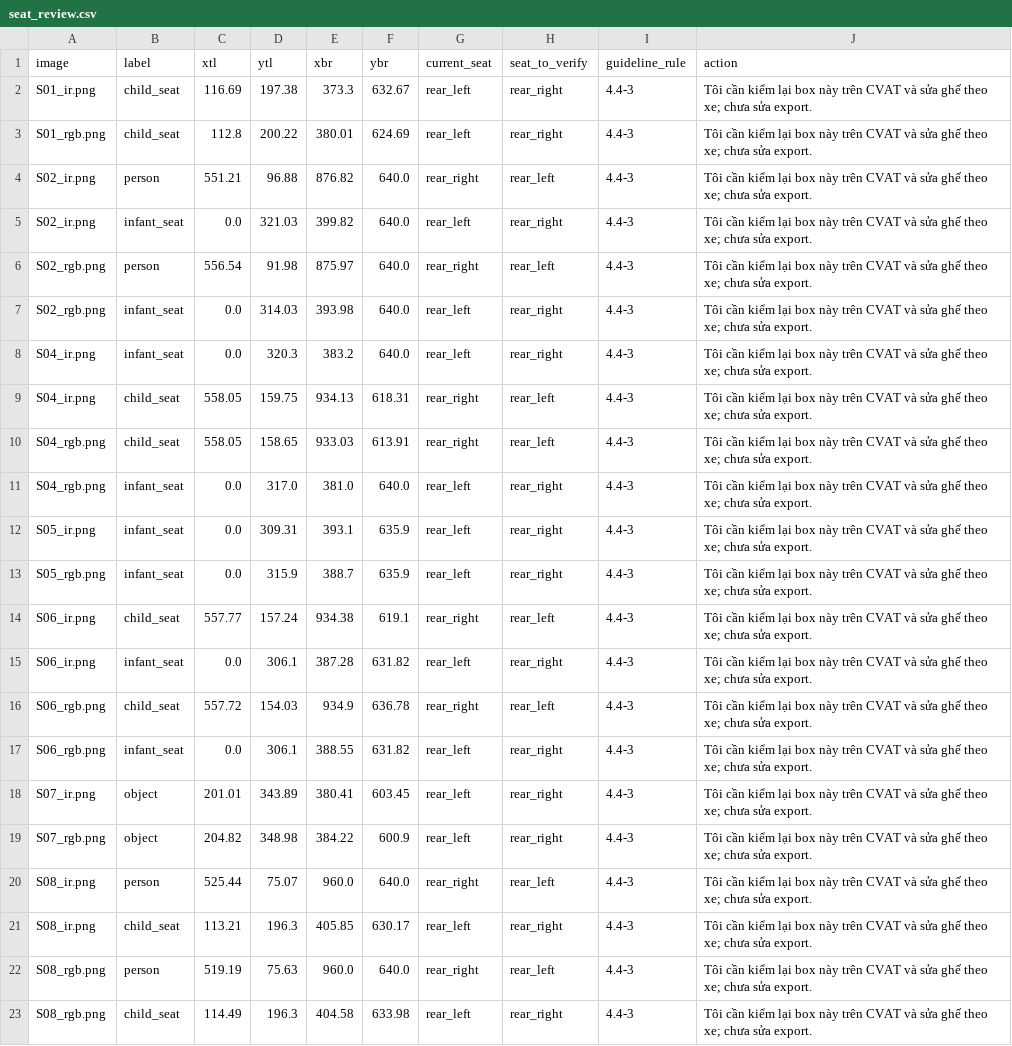
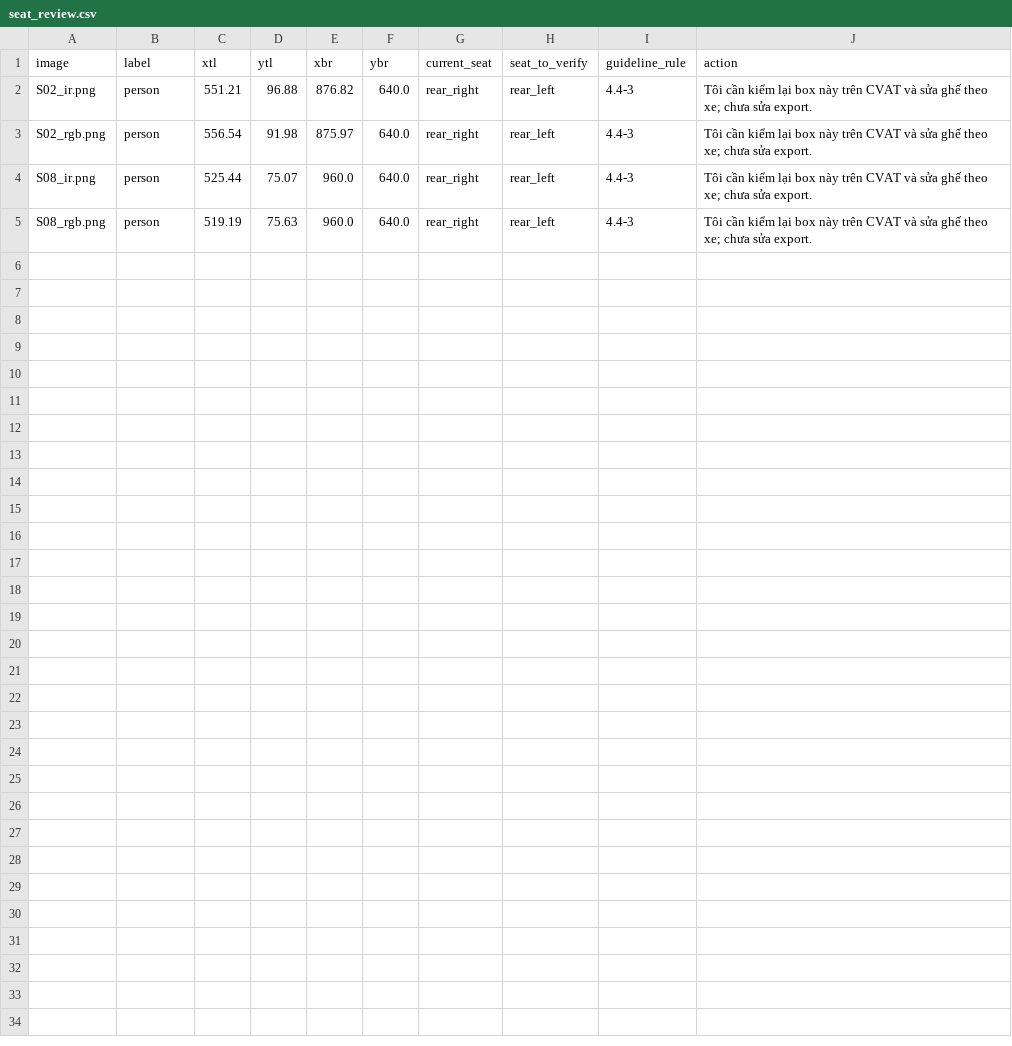
Before and after one commit to Cheese1501/K5-L2-Day12-HoangKimChi-2A202603172-DMS-OMS-student, a CSV file: K5-L2-DAY12-HoangKimChi-2A202603172-DMSOMS/seat_review.csv, drawn as a sheet; the diff names each change by its address in the sheet, - before the commit and + after, or states it on an @@ line.

Commit message:
Bổ sung export v2 và cập nhật QC còn 4 box ghế

```diff
--- a/K5-L2-DAY12-HoangKimChi-2A202603172-DMSOMS/seat_review.csv
+++ b/K5-L2-DAY12-HoangKimChi-2A202603172-DMSOMS/seat_review.csv
-row 2: S01_ir.png | child_seat | 116.69 | 197.38 | 373.3 | 632.67 | rear_left | rear_right | 4.4-3 | Tôi cần kiểm lại box này trên CVAT và sửa ghế theo xe; chưa sửa export.
-row 3: S01_rgb.png | child_seat | 112.8 | 200.22 | 380.01 | 624.69 | rear_left | rear_right | 4.4-3 | Tôi cần kiểm lại box này trên CVAT và sửa ghế theo xe; chưa sửa export.
-row 5: S02_ir.png | infant_seat | 0.0 | 321.03 | 399.82 | 640.0 | rear_left | rear_right | 4.4-3 | Tôi cần kiểm lại box này trên CVAT và sửa ghế theo xe; chưa sửa export.
-row 7: S02_rgb.png | infant_seat | 0.0 | 314.03 | 393.98 | 640.0 | rear_left | rear_right | 4.4-3 | Tôi cần kiểm lại box này trên CVAT và sửa ghế theo xe; chưa sửa export.
-row 8: S04_ir.png | infant_seat | 0.0 | 320.3 | 383.2 | 640.0 | rear_left | rear_right | 4.4-3 | Tôi cần kiểm lại box này trên CVAT và sửa ghế theo xe; chưa sửa export.
-row 9: S04_ir.png | child_seat | 558.05 | 159.75 | 934.13 | 618.31 | rear_right | rear_left | 4.4-3 | Tôi cần kiểm lại box này trên CVAT và sửa ghế theo xe; chưa sửa export.
-row 10: S04_rgb.png | child_seat | 558.05 | 158.65 | 933.03 | 613.91 | rear_right | rear_left | 4.4-3 | Tôi cần kiểm lại box này trên CVAT và sửa ghế theo xe; chưa sửa export.
-row 11: S04_rgb.png | infant_seat | 0.0 | 317.0 | 381.0 | 640.0 | rear_left | rear_right | 4.4-3 | Tôi cần kiểm lại box này trên CVAT và sửa ghế theo xe; chưa sửa export.
-row 12: S05_ir.png | infant_seat | 0.0 | 309.31 | 393.1 | 635.9 | rear_left | rear_right | 4.4-3 | Tôi cần kiểm lại box này trên CVAT và sửa ghế theo xe; chưa sửa export.
-row 13: S05_rgb.png | infant_seat | 0.0 | 315.9 | 388.7 | 635.9 | rear_left | rear_right | 4.4-3 | Tôi cần kiểm lại box này trên CVAT và sửa ghế theo xe; chưa sửa export.
-row 14: S06_ir.png | child_seat | 557.77 | 157.24 | 934.38 | 619.1 | rear_right | rear_left | 4.4-3 | Tôi cần kiểm lại box này trên CVAT và sửa ghế theo xe; chưa sửa export.
-row 15: S06_ir.png | infant_seat | 0.0 | 306.1 | 387.28 | 631.82 | rear_left | rear_right | 4.4-3 | Tôi cần kiểm lại box này trên CVAT và sửa ghế theo xe; chưa sửa export.
-row 16: S06_rgb.png | child_seat | 557.72 | 154.03 | 934.9 | 636.78 | rear_right | rear_left | 4.4-3 | Tôi cần kiểm lại box này trên CVAT và sửa ghế theo xe; chưa sửa export.
-row 17: S06_rgb.png | infant_seat | 0.0 | 306.1 | 388.55 | 631.82 | rear_left | rear_right | 4.4-3 | Tôi cần kiểm lại box này trên CVAT và sửa ghế theo xe; chưa sửa export.
-row 18: S07_ir.png | object | 201.01 | 343.89 | 380.41 | 603.45 | rear_left | rear_right | 4.4-3 | Tôi cần kiểm lại box này trên CVAT và sửa ghế theo xe; chưa sửa export.
-row 19: S07_rgb.png | object | 204.82 | 348.98 | 384.22 | 600.9 | rear_left | rear_right | 4.4-3 | Tôi cần kiểm lại box này trên CVAT và sửa ghế theo xe; chưa sửa export.
-row 21: S08_ir.png | child_seat | 113.21 | 196.3 | 405.85 | 630.17 | rear_left | rear_right | 4.4-3 | Tôi cần kiểm lại box này trên CVAT và sửa ghế theo xe; chưa sửa export.
-row 23: S08_rgb.png | child_seat | 114.49 | 196.3 | 404.58 | 633.98 | rear_left | rear_right | 4.4-3 | Tôi cần kiểm lại box này trên CVAT và sửa ghế theo xe; chưa sửa export.
```
Also changed, not shown: 6 other files.
